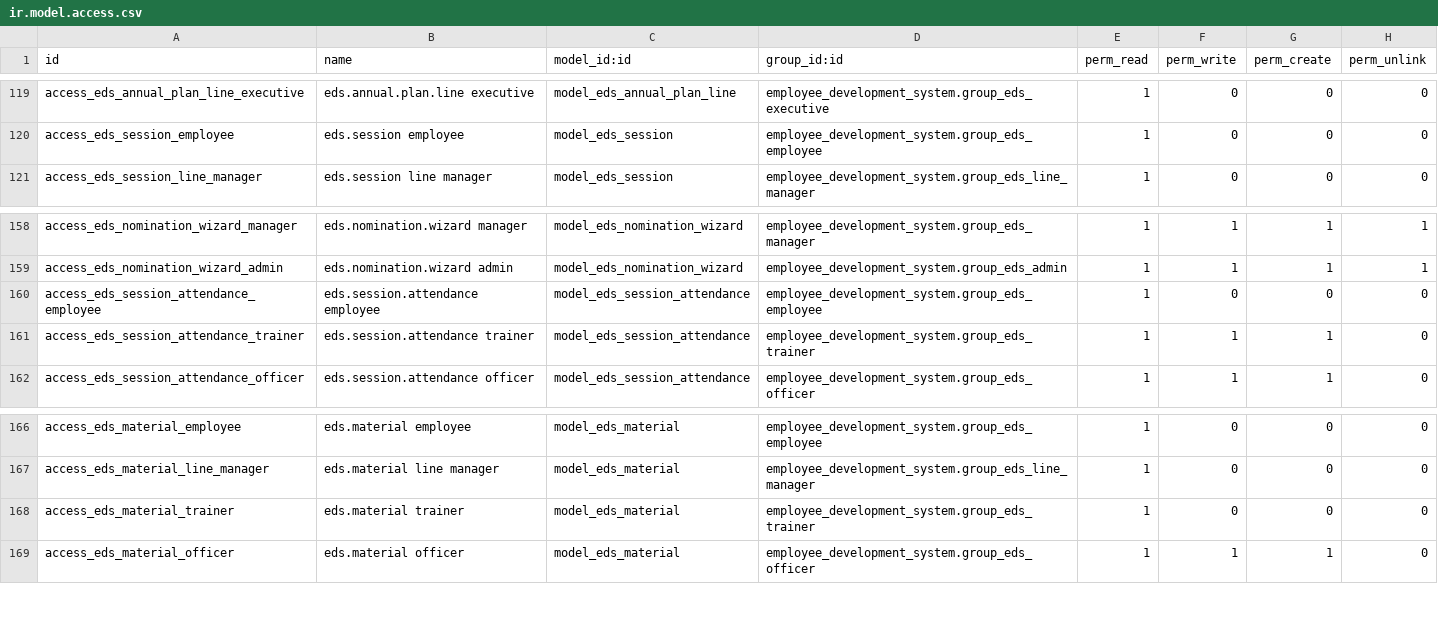
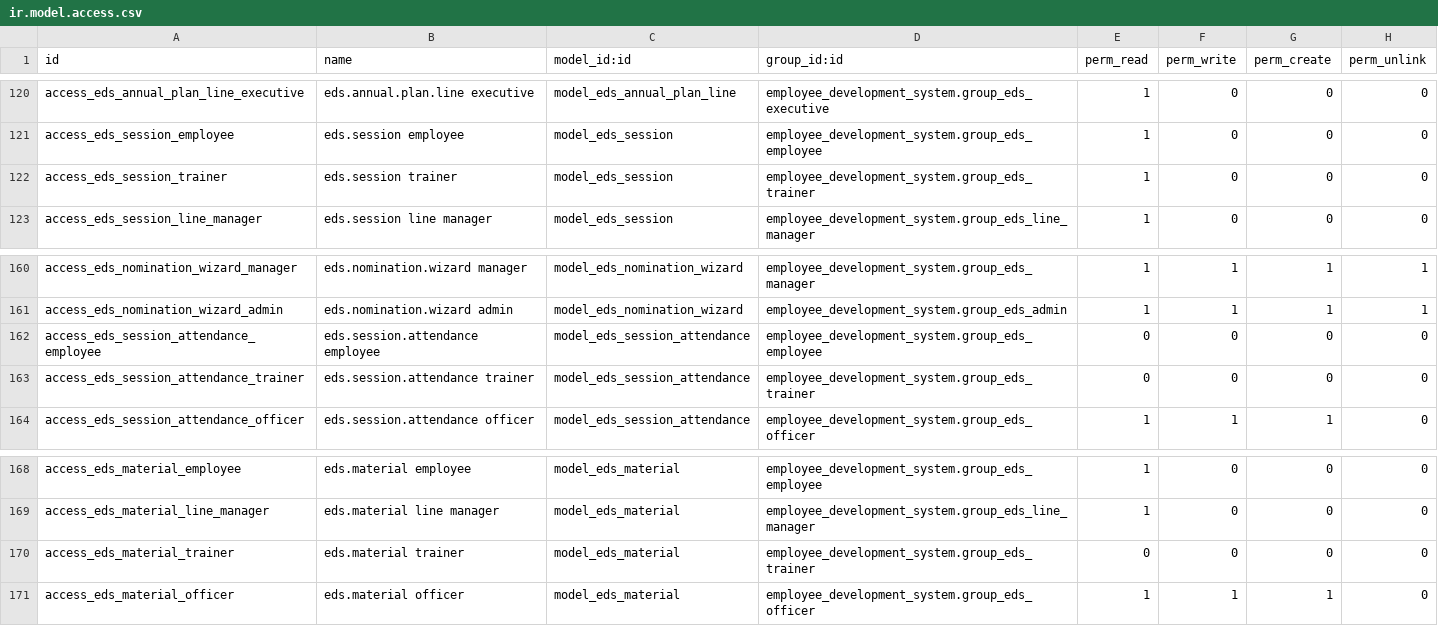
Before and after one commit to DesalegnTamirat/omni-bank-erp, a CSV file: custom_addons/employee_development_system/security/ir.model.access.csv, drawn as a sheet; only a part is shown, gaps mark what is left out; the diff covers the shown part only.

Commit message:
feat: Enhance trainer access and session management
- Updated EdsSession model to restrict attendance and assessment access to L&D staff only.
- Introduced new rules for trainer access to their assigned sessions and restricted their ability to record attendance and assessments.
- Added functionality to notify assigned trainers about their sessions and assessment coordinators about pending scores.
- Implemented a post-migration script to grant existing internal trainers the appropriate access rights.
- Created tests to validate trainer access restrictions and session visibility.
- Modified views and menus to reflect the new access control structure for trainers and L&D staff.

```diff
--- a/custom_addons/employee_development_system/security/ir.model.access.csv
+++ b/custom_addons/employee_development_system/security/ir.model.access.csv
@@ -120,2 +121,3 @@ access_eds_annual_plan_line_executive,eds.annual.plan.line executive,model_eds_a
 access_eds_session_employee,eds.session employee,model_eds_session,employee_development_system.group_eds_employee,1,0,0,0
+access_eds_session_trainer,eds.session trainer,model_eds_session,employee_development_system.group_eds_trainer,1,0,0,0
 access_eds_session_line_manager,eds.session line manager,model_eds_session,employee_development_system.group_eds_line_manager,1,0,0,0
@@ -159,4 +161,4 @@ access_eds_nomination_wizard_manager,eds.nomination.wizard manager,model_eds_nom
 access_eds_nomination_wizard_admin,eds.nomination.wizard admin,model_eds_nomination_wizard,employee_development_system.group_eds_admin,1,1,1,1
-access_eds_session_attendance_employee,eds.session.attendance employee,model_eds_session_attendance,employee_development_system.group_eds_employee,1,0,0,0
-access_eds_session_attendance_trainer,eds.session.attendance trainer,model_eds_session_attendance,employee_development_system.group_eds_trainer,1,1,1,0
+access_eds_session_attendance_employee,eds.session.attendance employee,model_eds_session_attendance,employee_development_system.group_eds_employee,0,0,0,0
+access_eds_session_attendance_trainer,eds.session.attendance trainer,model_eds_session_attendance,employee_development_system.group_eds_trainer,0,0,0,0
 access_eds_session_attendance_officer,eds.session.attendance officer,model_eds_session_attendance,employee_development_system.group_eds_officer,1,1,1,0
@@ -167,3 +169,3 @@ access_eds_material_employee,eds.material employee,model_eds_material,employee_d
 access_eds_material_line_manager,eds.material line manager,model_eds_material,employee_development_system.group_eds_line_manager,1,0,0,0
-access_eds_material_trainer,eds.material trainer,model_eds_material,employee_development_system.group_eds_trainer,1,0,0,0
+access_eds_material_trainer,eds.material trainer,model_eds_material,employee_development_system.group_eds_trainer,0,0,0,0
 access_eds_material_officer,eds.material officer,model_eds_material,employee_development_system.group_eds_officer,1,1,1,0
```
Also changed, not shown: 1 added row and 10 edited cells elsewhere in this file, 14 other files.
